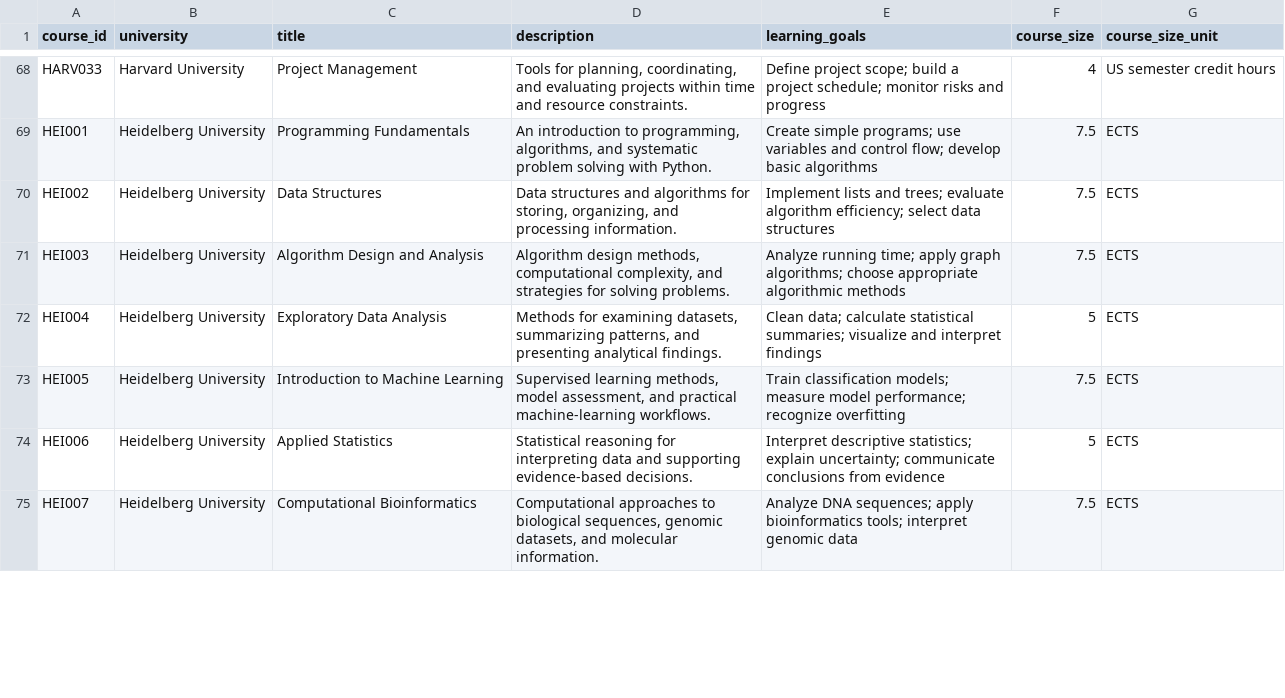
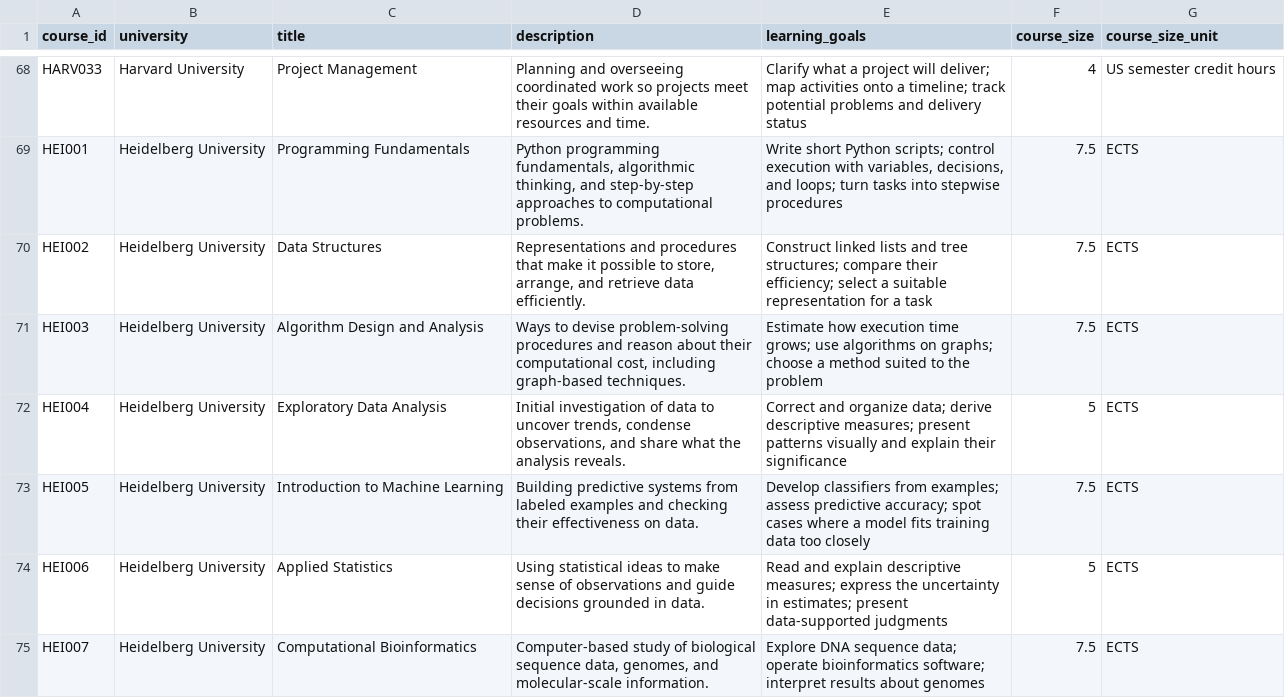
Before and after one commit to APaaboel/Course_comparison, a CSV file: courses.csv, drawn as a sheet; only a part is shown, gaps mark what is left out; the diff covers the shown part only; the diff names each change by its address in the sheet, - before the commit and + after, or states it on an @@ line.

Commit message:
Revamped dataset

```diff
--- a/courses.csv
+++ b/courses.csv
-D68 (description): Tools for planning, coordinating, and evaluating projects within time and resource constraints.
+D68 (description): Planning and overseeing coordinated work so projects meet their goals within available resources and time.
-E68 (learning_goals): Define project scope; build a project schedule; monitor risks and progress
+E68 (learning_goals): Clarify what a project will deliver; map activities onto a timeline; track potential problems and delivery status
-D69 (description): An introduction to programming, algorithms, and systematic problem solving with Python.
+D69 (description): Python programming fundamentals, algorithmic thinking, and step-by-step approaches to computational problems.
-E69 (learning_goals): Create simple programs; use variables and control flow; develop basic algorithms
+E69 (learning_goals): Write short Python scripts; control execution with variables, decisions, and loops; turn tasks into stepwise procedures
-D70 (description): Data structures and algorithms for storing, organizing, and processing information.
+D70 (description): Representations and procedures that make it possible to store, arrange, and retrieve data efficiently.
-E70 (learning_goals): Implement lists and trees; evaluate algorithm efficiency; select data structures
+E70 (learning_goals): Construct linked lists and tree structures; compare their efficiency; select a suitable representation for a task
-D71 (description): Algorithm design methods, computational complexity, and strategies for solving problems.
+D71 (description): Ways to devise problem-solving procedures and reason about their computational cost, including graph-based techniques.
-E71 (learning_goals): Analyze running time; apply graph algorithms; choose appropriate algorithmic methods
+E71 (learning_goals): Estimate how execution time grows; use algorithms on graphs; choose a method suited to the problem
-D72 (description): Methods for examining datasets, summarizing patterns, and presenting analytical findings.
+D72 (description): Initial investigation of data to uncover trends, condense observations, and share what the analysis reveals.
-E72 (learning_goals): Clean data; calculate statistical summaries; visualize and interpret findings
+E72 (learning_goals): Correct and organize data; derive descriptive measures; present patterns visually and explain their significance
-D73 (description): Supervised learning methods, model assessment, and practical machine-learning workflows.
+D73 (description): Building predictive systems from labeled examples and checking their effectiveness on data.
-E73 (learning_goals): Train classification models; measure model performance; recognize overfitting
+E73 (learning_goals): Develop classifiers from examples; assess predictive accuracy; spot cases where a model fits training data too closely
-D74 (description): Statistical reasoning for interpreting data and supporting evidence-based decisions.
+D74 (description): Using statistical ideas to make sense of observations and guide decisions grounded in data.
-E74 (learning_goals): Interpret descriptive statistics; explain uncertainty; communicate conclusions from evidence
+E74 (learning_goals): Read and explain descriptive measures; express the uncertainty in estimates; present data-supported judgments
-D75 (description): Computational approaches to biological sequences, genomic datasets, and molecular information.
+D75 (description): Computer-based study of biological sequence data, genomes, and molecular-scale information.
-E75 (learning_goals): Analyze DNA sequences; apply bioinformatics tools; interpret genomic data
+E75 (learning_goals): Explore DNA sequence data; operate bioinformatics software; interpret results about genomes
```
Also changed, not shown: 116 edited cells elsewhere in this file.
